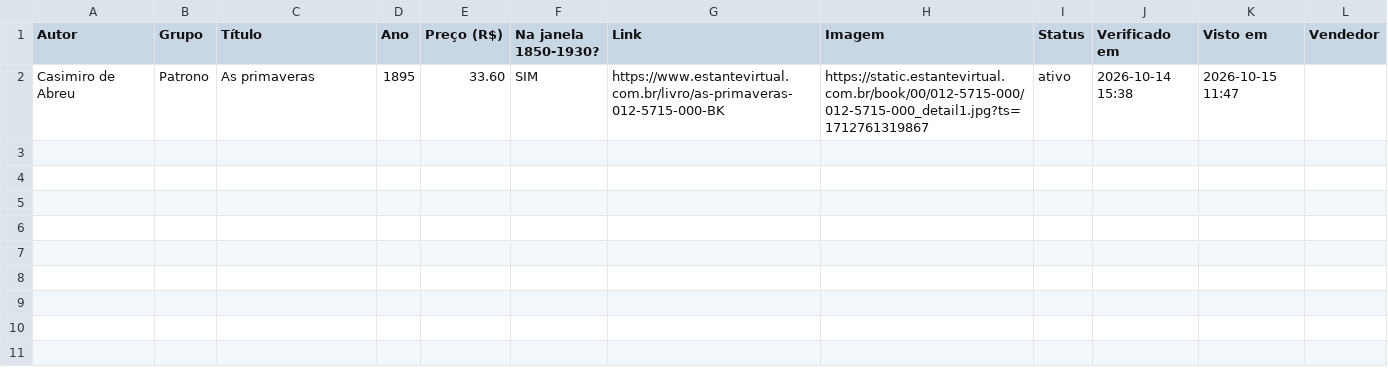
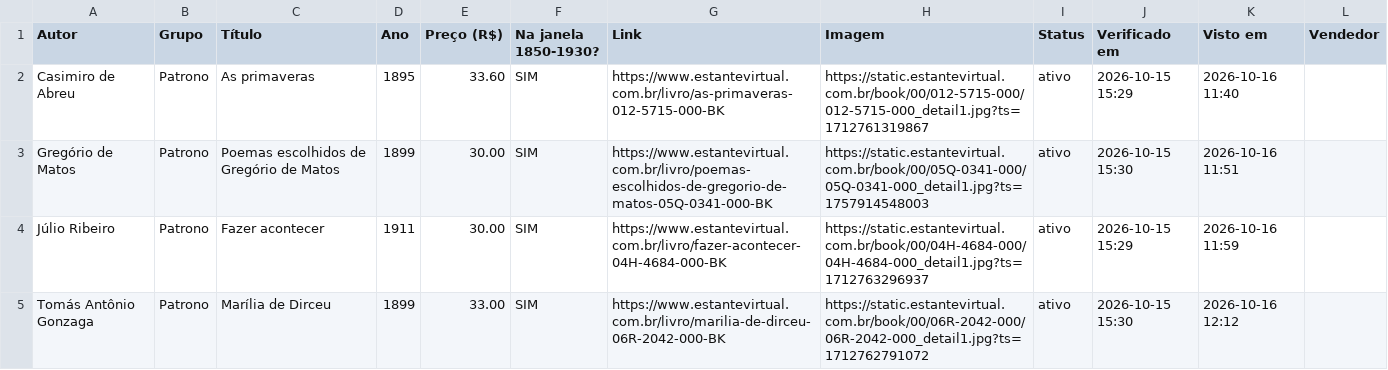
Before and after one commit to feliperibeirobittencourt/clio-radar, a CSV file: raw/estante-hoje.csv, drawn as a sheet.

```diff
--- a/raw/estante-hoje.csv
+++ b/raw/estante-hoje.csv
@@ -1,2 +1,5 @@
 Autor,Grupo,Título,Ano,Preço (R$),Na janela 1850-1930?,Link,Imagem,Status,Verificado em,Visto em,Vendedor
-Casimiro de Abreu,Patrono,As primaveras,1895,33.60,SIM,https://www.estantevirtual.com.br/livro/as-primaveras-012-5715-000-BK,https://static.estantevirtual.com.br/book/00/012-5715-000/012-5715-000_detail1.jpg?ts=1712761319867,ativo,2026-10-14 15:38,2026-10-15 11:47,
+Casimiro de Abreu,Patrono,As primaveras,1895,33.60,SIM,https://www.estantevirtual.com.br/livro/as-primaveras-012-5715-000-BK,https://static.estantevirtual.com.br/book/00/012-5715-000/012-5715-000_detail1.jpg?ts=1712761319867,ativo,2026-10-15 15:29,2026-10-16 11:40,
+Gregório de Matos,Patrono,Poemas escolhidos de Gregório de Matos,1899,30.00,SIM,https://www.estantevirtual.com.br/livro/poemas-escolhidos-de-gregorio-de-matos-05Q-0341-000-BK,https://static.estantevirtual.com.br/book/00/05Q-0341-000/05Q-0341-000_detail1.jpg?ts=1757914548003,ativo,2026-10-15 15:30,2026-10-16 11:51,
+Júlio Ribeiro,Patrono,Fazer acontecer,1911,30.00,SIM,https://www.estantevirtual.com.br/livro/fazer-acontecer-04H-4684-000-BK,https://static.estantevirtual.com.br/book/00/04H-4684-000/04H-4684-000_detail1.jpg?ts=1712763296937,ativo,2026-10-15 15:29,2026-10-16 11:59,
+Tomás Antônio Gonzaga,Patrono,Marília de Dirceu,1899,33.00,SIM,https://www.estantevirtual.com.br/livro/marilia-de-dirceu-06R-2042-000-BK,https://static.estantevirtual.com.br/book/00/06R-2042-000/06R-2042-000_detail1.jpg?ts=1712762791072,ativo,2026-10-15 15:30,2026-10-16 12:12,
```
Also changed, not shown: 1 other file.
